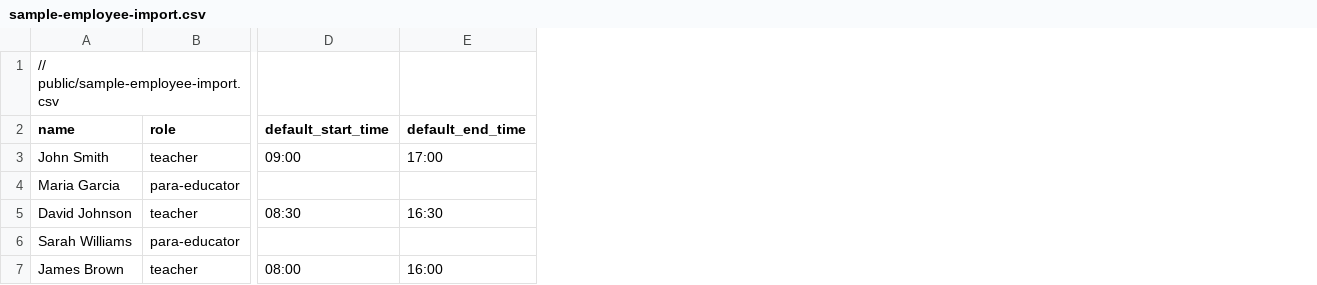
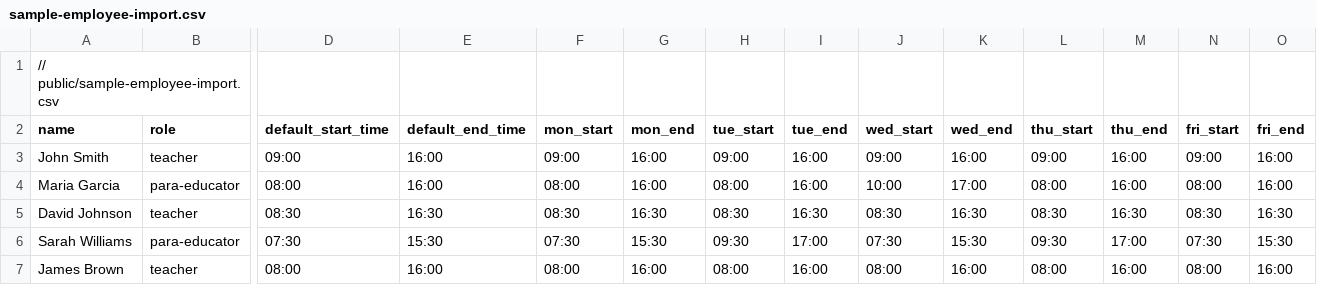
Before and after one commit to jsonify/faculty-scheduler, a CSV file: public/sample-employee-import.csv, drawn as a sheet; only a part is shown, gaps mark what is left out; the diff names each change by its address in the sheet, - before the commit and + after, or states it on an @@ line.

Commit message:
Enhance employee import functionality: update import options, add weekly availability fields, and implement validation for daily availability times.

```diff
--- a/public/sample-employee-import.csv
+++ b/public/sample-employee-import.csv
+column F (mon_start), rows 3-7: 09:00 | 08:00 | 08:30 | 07:30 | 08:00
+column G (mon_end), rows 3-7: 16:00 | 16:00 | 16:30 | 15:30 | 16:00
+column H (tue_start), rows 3-7: 09:00 | 08:00 | 08:30 | 09:30 | 08:00
+column I (tue_end), rows 3-7: 16:00 | 16:00 | 16:30 | 17:00 | 16:00
+column J (wed_start), rows 3-7: 09:00 | 10:00 | 08:30 | 07:30 | 08:00
+column K (wed_end), rows 3-7: 16:00 | 17:00 | 16:30 | 15:30 | 16:00
+column L (thu_start), rows 3-7: 09:00 | 08:00 | 08:30 | 09:30 | 08:00
+column M (thu_end), rows 3-7: 16:00 | 16:00 | 16:30 | 17:00 | 16:00
+column N (fri_start), rows 3-7: 09:00 | 08:00 | 08:30 | 07:30 | 08:00
+column O (fri_end), rows 3-7: 16:00 | 16:00 | 16:30 | 15:30 | 16:00
-E3 (default_end_time): 17:00
+E3 (default_end_time): 16:00
-D4 (default_start_time): (empty)
+D4 (default_start_time): 08:00
-E4 (default_end_time): (empty)
+E4 (default_end_time): 16:00
-D6 (default_start_time): (empty)
+D6 (default_start_time): 07:30
-E6 (default_end_time): (empty)
+E6 (default_end_time): 15:30
```
Also changed, not shown: 4 other files.
